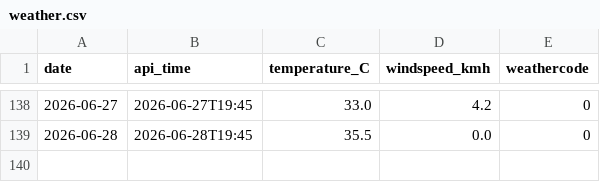
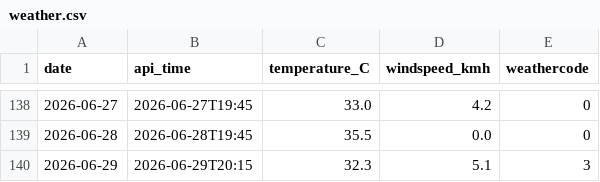
Before and after one commit to Ani-404/daily-weather-log, a CSV file: weather.csv, drawn as a sheet; only a part is shown, gaps mark what is left out; the diff names each change by its address in the sheet, - before the commit and + after, or states it on an @@ line.

Commit message:
daily weather log

```diff
--- a/weather.csv
+++ b/weather.csv
+row 140: 2026-06-29 | 2026-06-29T20:15 | 32.3 | 5.1 | 3
```
